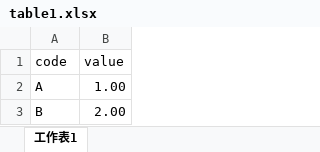
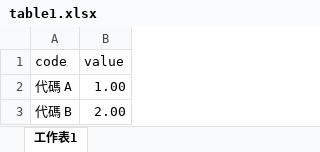
Before and after one commit to cicada1208/Note, an Excel workbook: docs/basics/table1.xlsx, sheet 工作表1, drawn as a sheet; values as stored, in another font and other column widths than the file's, no borders; the diff names each change by its address in the sheet, - before the commit and + after, or states it on an @@ line.

Commit message:
basics

```diff
--- a/docs/basics/table1.xlsx (sheet 工作表1)
+++ b/docs/basics/table1.xlsx (sheet 工作表1)
-A2 (code): A
+A2 (code): 代碼 A
-A3 (code): B
+A3 (code): 代碼 B
```
Also changed, not shown: 1 other file.
